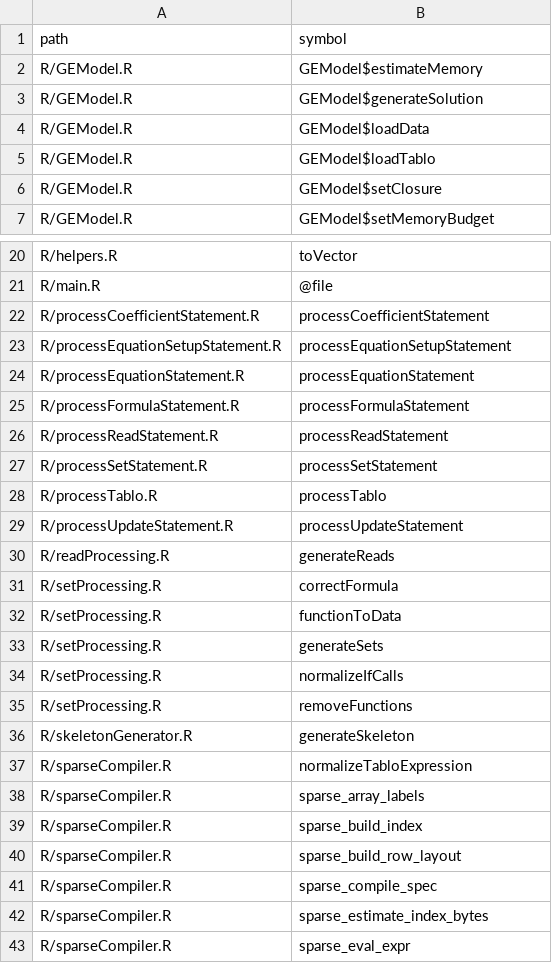
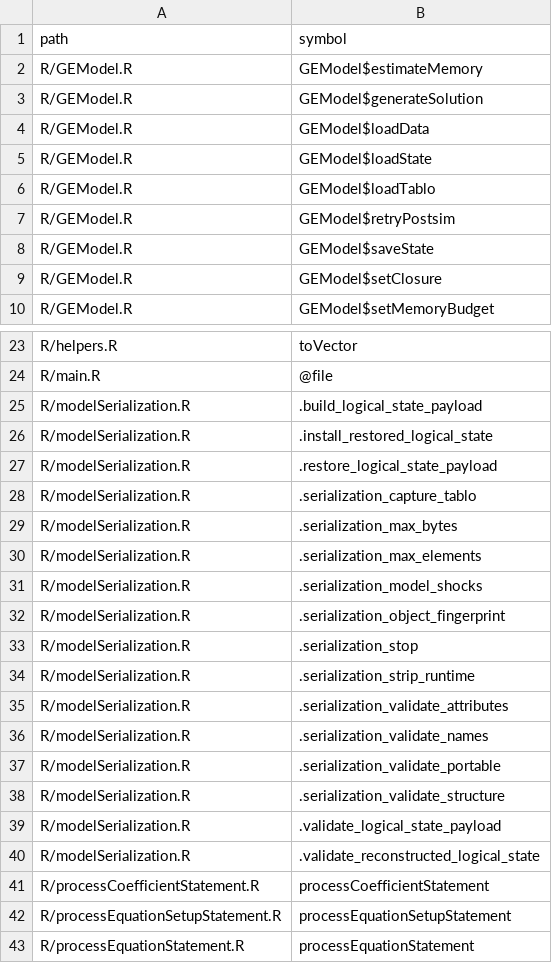
Before and after one commit to DavidZenz/tabloToR, a CSV file: docs/provenance/EXPECTED-KEYS.csv, drawn as a sheet; only a part is shown, gaps mark what is left out; the shorter side is filled out with more unchanged rows; the diff covers the shown part only.

Commit message:
fix(02): repair reviewed provenance inventory

```diff
--- a/docs/provenance/EXPECTED-KEYS.csv
+++ b/docs/provenance/EXPECTED-KEYS.csv
@@ -4,3 +4,6 @@
 "R/GEModel.R","GEModel$loadData"
+"R/GEModel.R","GEModel$loadState"
 "R/GEModel.R","GEModel$loadTablo"
+"R/GEModel.R","GEModel$retryPostsim"
+"R/GEModel.R","GEModel$saveState"
 "R/GEModel.R","GEModel$setClosure"
@@ -21,2 +24,18 @@
 "R/main.R","@file"
+"R/modelSerialization.R",".build_logical_state_payload"
+"R/modelSerialization.R",".install_restored_logical_state"
+"R/modelSerialization.R",".restore_logical_state_payload"
+"R/modelSerialization.R",".serialization_capture_tablo"
+"R/modelSerialization.R",".serialization_max_bytes"
+"R/modelSerialization.R",".serialization_max_elements"
+"R/modelSerialization.R",".serialization_model_shocks"
+"R/modelSerialization.R",".serialization_object_fingerprint"
+"R/modelSerialization.R",".serialization_stop"
+"R/modelSerialization.R",".serialization_strip_runtime"
+"R/modelSerialization.R",".serialization_validate_attributes"
+"R/modelSerialization.R",".serialization_validate_names"
+"R/modelSerialization.R",".serialization_validate_portable"
+"R/modelSerialization.R",".serialization_validate_structure"
+"R/modelSerialization.R",".validate_logical_state_payload"
+"R/modelSerialization.R",".validate_reconstructed_logical_state"
 "R/processCoefficientStatement.R","processCoefficientStatement"
```
Also changed, not shown: 11 added rows elsewhere in this file, 4 other files.
